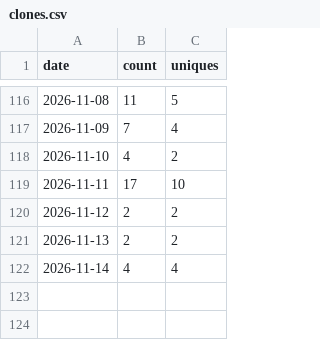
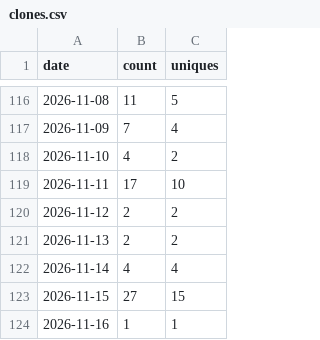
Before and after one commit to Kr1sCode/proxmox-adminupdater, a CSV file: .github/traffic/clones.csv, drawn as a sheet; only a part is shown, gaps mark what is left out.

```diff
--- a/.github/traffic/clones.csv
+++ b/.github/traffic/clones.csv
@@ -122 +122,3 @@ date,count,uniques
 2026-11-14,4,4
+2026-11-15,27,15
+2026-11-16,1,1
```
Also changed, not shown: .github/traffic/views.csv.
